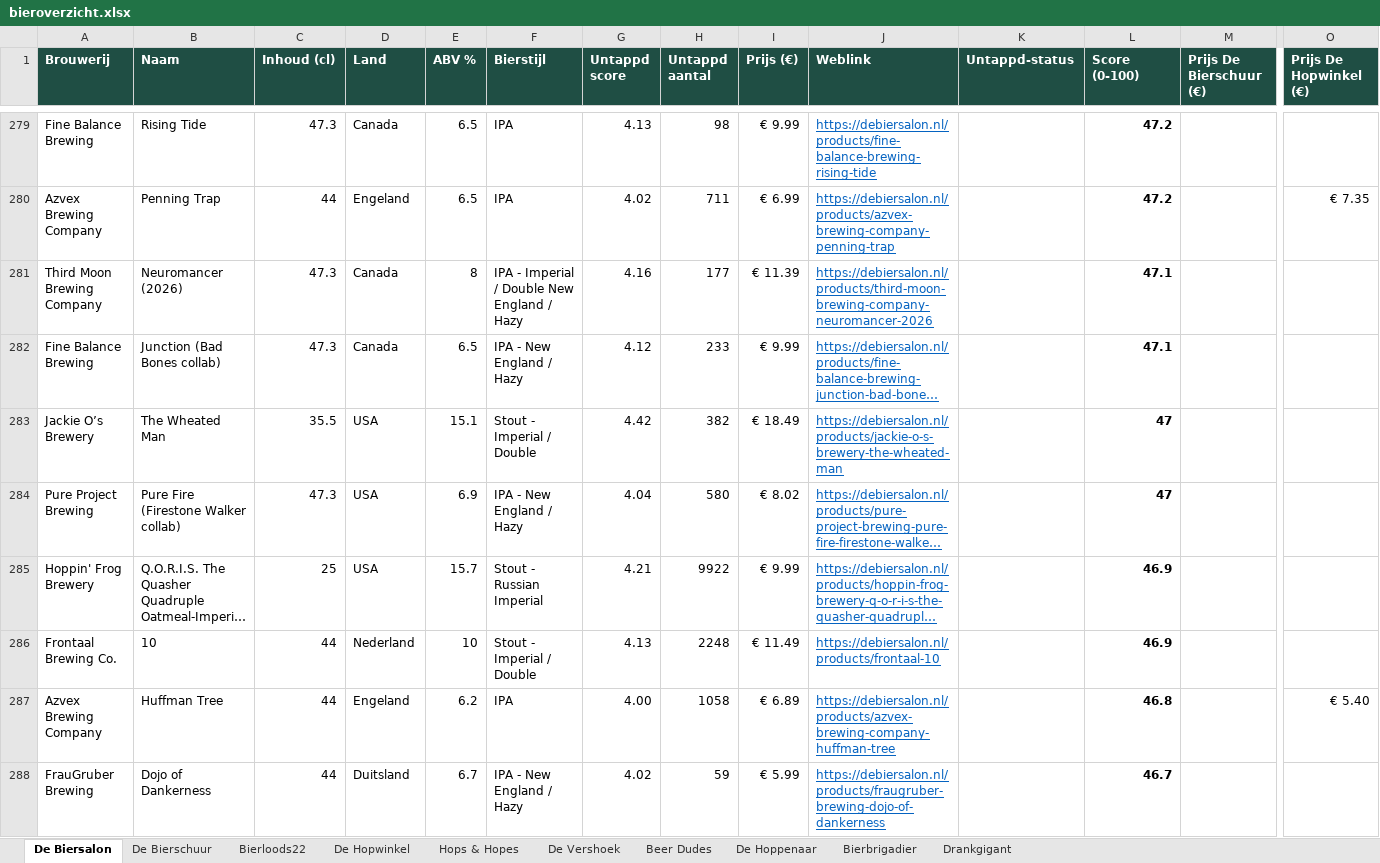
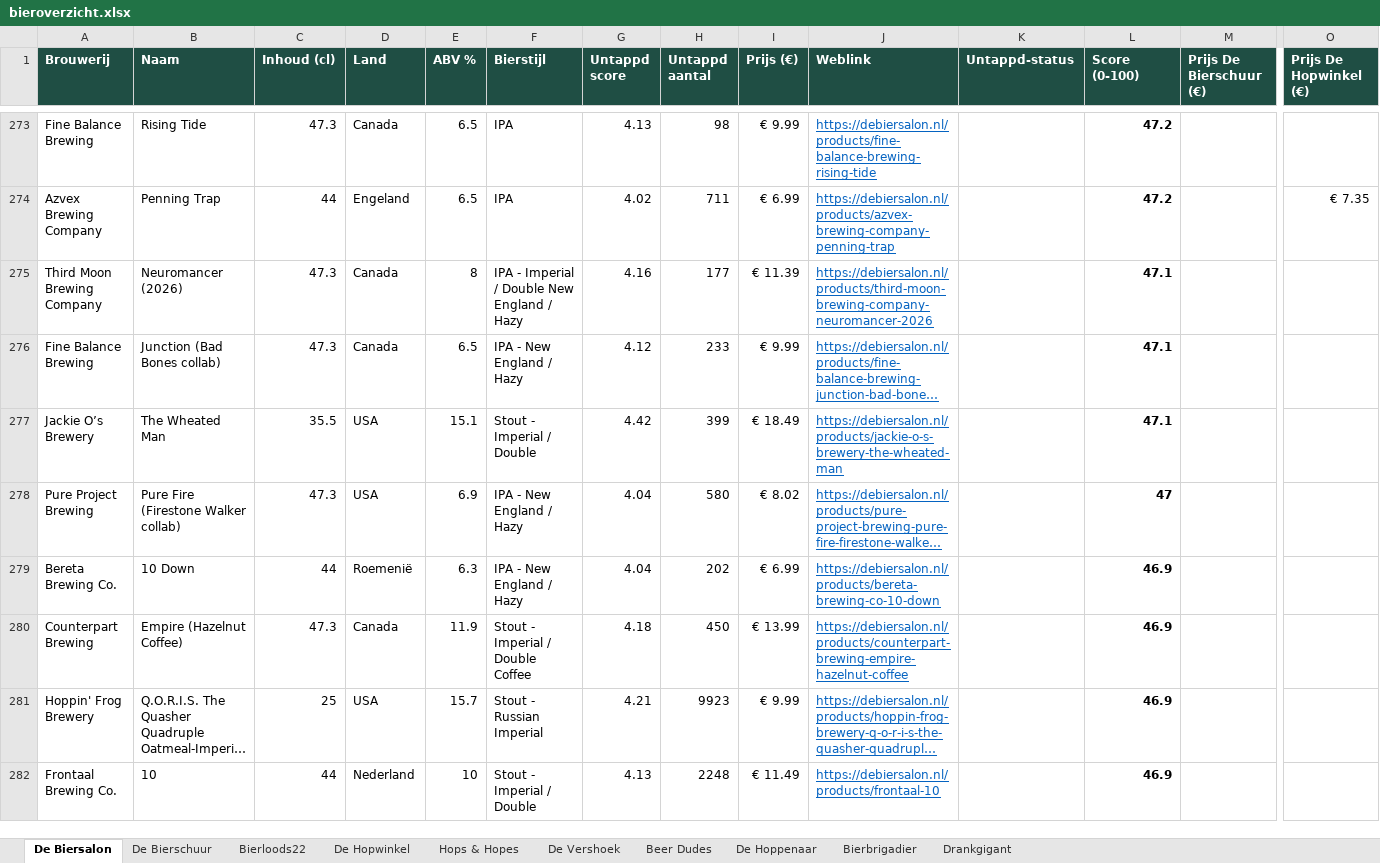
Before and after one commit to RdG-Bier/DeBierScraper, an Excel workbook: docs/bieroverzicht.xlsx, sheet De Biersalon, drawn as a sheet; only a part is shown, gaps mark what is left out; long unchanged cells end in …; values as stored, in another font and other column widths than the file's, no borders; conditional formats not drawn; removed rows and columns are numbered as before the commit, all else as after; rows hold the shown columns only; the diff covers the shown part only; the diff names each change by its address in the sheet, - before the commit and + after, or states it on an @@ line.

```diff
--- a/docs/bieroverzicht.xlsx (sheet De Biersalon)
+++ b/docs/bieroverzicht.xlsx (sheet De Biersalon)
-H277 (Untappd aantal): 382
+H277 (Untappd aantal): 399
-L277 (Score (0-100)): 47
+L277 (Score (0-100)): 47.1
+row 279: Bereta Brewing Co. | 10 Down | 44 | Roemenië | 6.3 | IPA - New England / Hazy | 4.04 | 202 | € 6.99 | https://debiersalon.nl/products/bereta-brewing-co-10-down |  | 46.9
+row 280: Counterpart Brewing | Empire (Hazelnut Coffee) | 47.3 | Canada | 11.9 | Stout - Imperial / Double Coffee | 4.18 | 450 | € 13.99 | https://debiersalon.nl/products/counterpart-brewing-empire-hazelnut-coffee |  | 46.9
-H281 (Untappd aantal): 9922
+H281 (Untappd aantal): 9923
-row 287: Azvex Brewing Company | Huffman Tree | 44 | Engeland | 6.2 | IPA | 4.00 | 1058 | € 6.89 | https://debiersalon.nl/products/azvex-brewing-company-huffman-tree |  | 46.8 |  | € 5.40
-row 288: FrauGruber Brewing | Dojo of Dankerness | 44 | Duitsland | 6.7 | IPA - New England / Hazy | 4.02 | 59 | € 5.99 | https://debiersalon.nl/products/fraugruber-brewing-dojo-of-dankerness |  | 46.7
```
Also changed, not shown: 46 added rows, 50 removed rows and 132 edited cells elsewhere in this sheet, sheet De Hopwinkel, sheet De Hoppenaar, sheet Bierloods22, sheet De Vershoek, sheet Hops & Hopes, sheet De Bierschuur, 3 more sheets, 34 other files.
